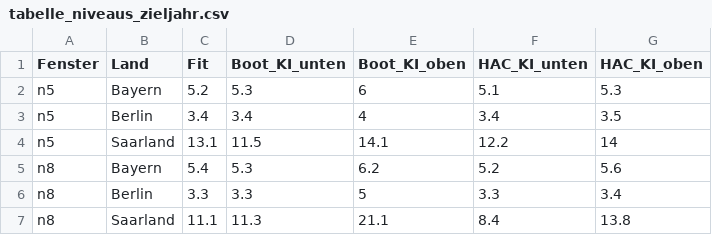
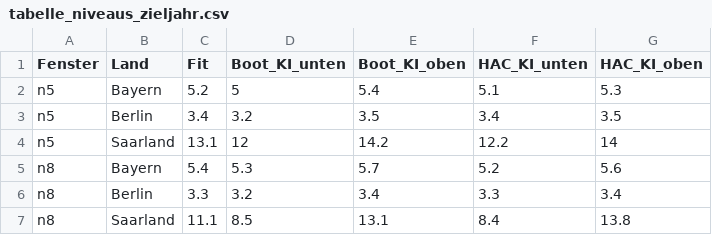
Before and after one commit to dsaure55/klima-evidenzcheck, a CSV file: Analysen/2026-08-thg-laendervergleich/output/tabelle_niveaus_zieljahr.csv, drawn as a sheet.

```diff
--- a/Analysen/2026-08-thg-laendervergleich/output/tabelle_niveaus_zieljahr.csv
+++ b/Analysen/2026-08-thg-laendervergleich/output/tabelle_niveaus_zieljahr.csv
@@ -1,7 +1,7 @@
 "Fenster","Land","Fit","Boot_KI_unten","Boot_KI_oben","HAC_KI_unten","HAC_KI_oben"
-"n5","Bayern",5.2,5.3,6,5.1,5.3
-"n5","Berlin",3.4,3.4,4,3.4,3.5
-"n5","Saarland",13.1,11.5,14.1,12.2,14
-"n8","Bayern",5.4,5.3,6.2,5.2,5.6
-"n8","Berlin",3.3,3.3,5,3.3,3.4
-"n8","Saarland",11.1,11.3,21.1,8.4,13.8
+"n5","Bayern",5.2,5,5.4,5.1,5.3
+"n5","Berlin",3.4,3.2,3.5,3.4,3.5
+"n5","Saarland",13.1,12,14.2,12.2,14
+"n8","Bayern",5.4,5.3,5.7,5.2,5.6
+"n8","Berlin",3.3,3.2,3.4,3.3,3.4
+"n8","Saarland",11.1,8.5,13.1,8.4,13.8
```
Also changed, not shown: Analysen/2026-08-thg-laendervergleich/output/tabelle_kontraste_primaer.csv, 5 other files.
